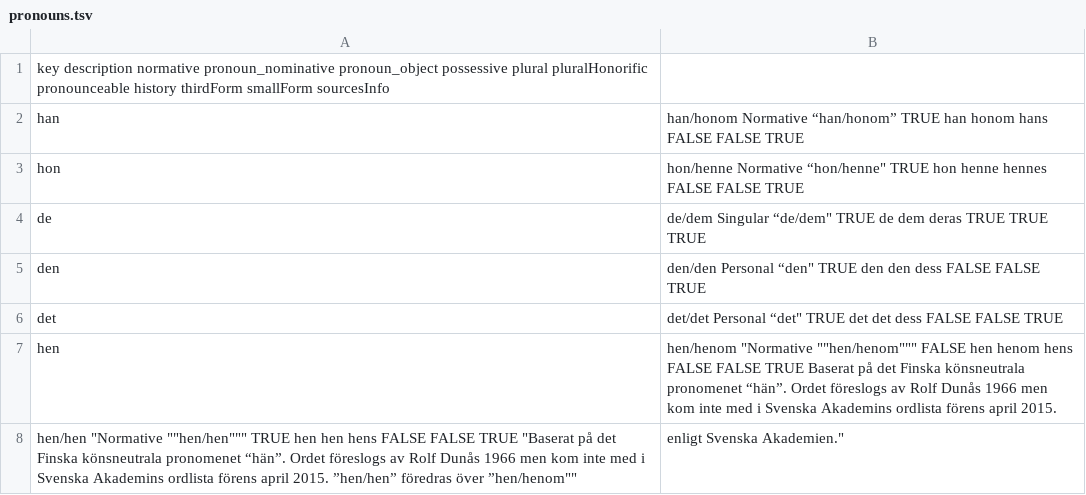
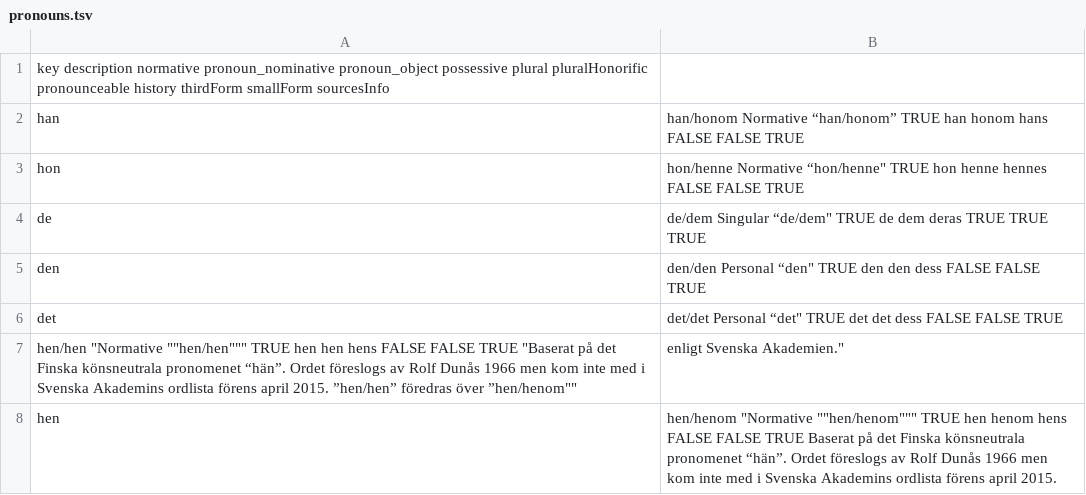
Before and after one commit to tutking24/pronounspage, a TSV file: locale/sv/pronouns/pronouns.tsv, drawn as a sheet; removed rows and columns are numbered as before the commit, all else as after; the diff names each change by its address in the sheet, - before the commit and + after, or states it on an @@ line.

```diff
--- a/locale/sv/pronouns/pronouns.tsv
+++ b/locale/sv/pronouns/pronouns.tsv
-row 7: hen | hen/henom "Normative ""hen/henom""" FALSE hen henom hens FALSE FALSE TRUE Baserat på det Finska könsneutrala pronomenet “hän”. Ordet föreslogs av Rolf Dunås 1966 men kom inte med i Svenska Akademins ordlista förens april 2015.
+row 8: hen | hen/henom "Normative ""hen/henom""" TRUE hen henom hens FALSE FALSE TRUE Baserat på det Finska könsneutrala pronomenet “hän”. Ordet föreslogs av Rolf Dunås 1966 men kom inte med i Svenska Akademins ordlista förens april 2015.
```
Also changed, not shown: locale/sv/pronouns/pronounGroups.tsv.
